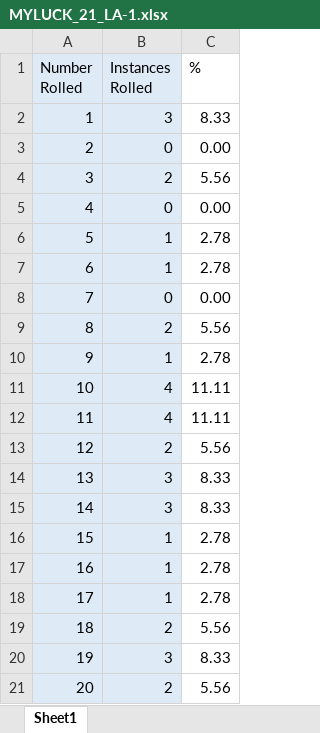
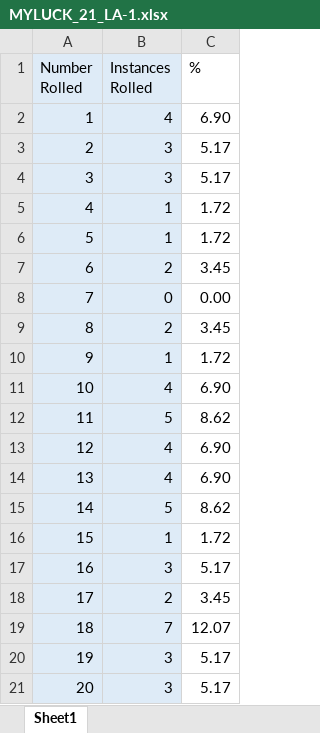
Before and after one commit to mghoskins/mghoskins-Data, an Excel workbook: DnData/D20/LA/MYLUCK_21_LA-1.xlsx, sheet Sheet1, drawn as a sheet; only a part is shown; values as stored, in another font and other column widths than the file's, no borders; charts and pictures not drawn; the diff covers the shown part only; the diff names each change by its address in the sheet, - before the commit and + after, or states it on an @@ line.

Commit message:
Mansion sesh comp

```diff
--- a/DnData/D20/LA/MYLUCK_21_LA-1.xlsx (sheet Sheet1)
+++ b/DnData/D20/LA/MYLUCK_21_LA-1.xlsx (sheet Sheet1)
-B2 (Instances Rolled): 3
+B2 (Instances Rolled): 4
-C2 (%): 8.33
+C2 (%): 6.90
-B3 (Instances Rolled): 0
+B3 (Instances Rolled): 3
-C3 (%): 0.00
+C3 (%): 5.17
-B4 (Instances Rolled): 2
+B4 (Instances Rolled): 3
-C4 (%): 5.56
+C4 (%): 5.17
-B5 (Instances Rolled): 0
+B5 (Instances Rolled): 1
-C5 (%): 0.00
+C5 (%): 1.72
-C6 (%): 2.78
+C6 (%): 1.72
-B7 (Instances Rolled): 1
+B7 (Instances Rolled): 2
-C7 (%): 2.78
+C7 (%): 3.45
-C9 (%): 5.56
+C9 (%): 3.45
-C10 (%): 2.78
+C10 (%): 1.72
-C11 (%): 11.11
+C11 (%): 6.90
-B12 (Instances Rolled): 4
+B12 (Instances Rolled): 5
-C12 (%): 11.11
+C12 (%): 8.62
-B13 (Instances Rolled): 2
+B13 (Instances Rolled): 4
-C13 (%): 5.56
+C13 (%): 6.90
-B14 (Instances Rolled): 3
+B14 (Instances Rolled): 4
-C14 (%): 8.33
+C14 (%): 6.90
-B15 (Instances Rolled): 3
+B15 (Instances Rolled): 5
-C15 (%): 8.33
+C15 (%): 8.62
-C16 (%): 2.78
+C16 (%): 1.72
-B17 (Instances Rolled): 1
+B17 (Instances Rolled): 3
-C17 (%): 2.78
+C17 (%): 5.17
-B18 (Instances Rolled): 1
+B18 (Instances Rolled): 2
-C18 (%): 2.78
+C18 (%): 3.45
-B19 (Instances Rolled): 2
+B19 (Instances Rolled): 7
-C19 (%): 5.56
+C19 (%): 12.07
-C20 (%): 8.33
+C20 (%): 5.17
-B21 (Instances Rolled): 2
+B21 (Instances Rolled): 3
-C21 (%): 5.56
+C21 (%): 5.17
```
Also changed, not shown: 5 edited cells elsewhere in this sheet, charts or pictures.
